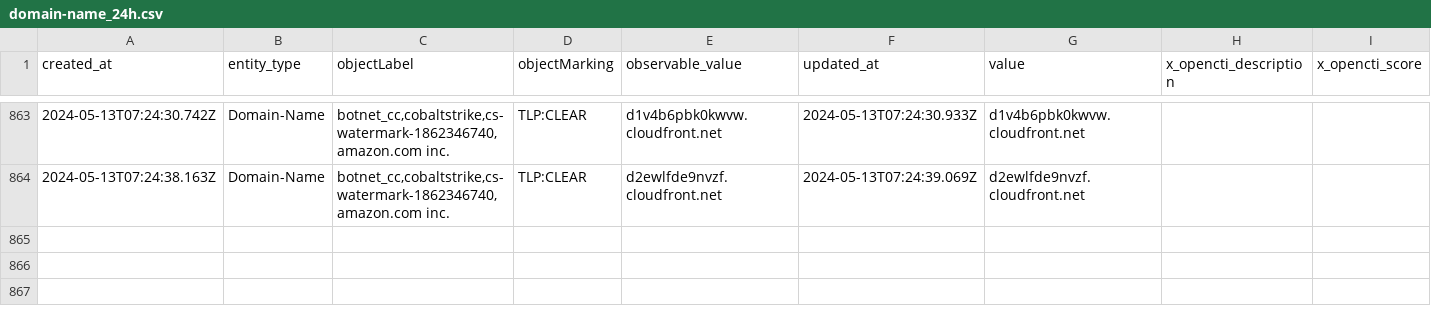
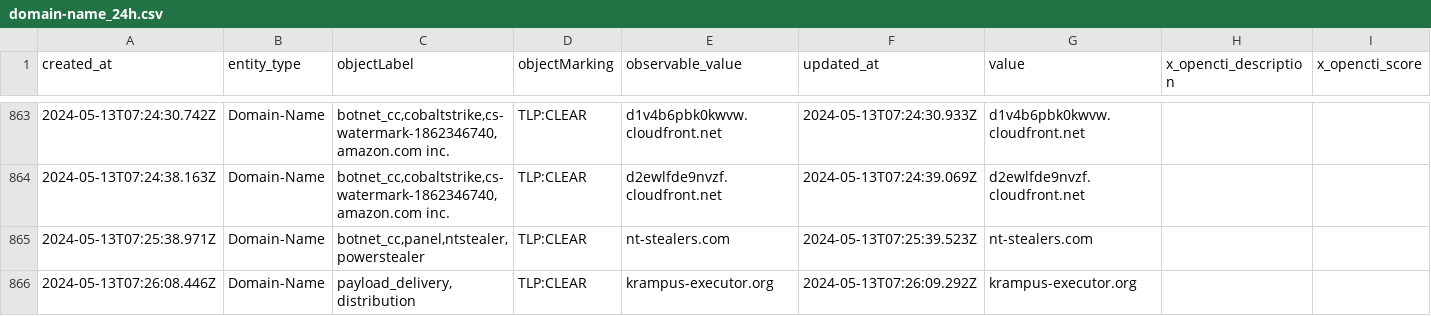
Before and after one commit to WildDogOne/CTI, a CSV file: domain-name_24h.csv, drawn as a sheet; only a part is shown, gaps mark what is left out.

Commit message:
Update domain-name_24h

```diff
--- a/domain-name_24h.csv
+++ b/domain-name_24h.csv
@@ -864 +864,3 @@
 "2024-05-13T07:24:38.163Z","Domain-Name","botnet_cc,cobaltstrike,cs-watermark-1862346740,amazon.com inc.","TLP:CLEAR","d2ewlfde9nvzf.cloudfront.net","2024-05-13T07:24:39.069Z","d2ewlfde9nvzf.cloudfront.net","",""
+"2024-05-13T07:25:38.971Z","Domain-Name","botnet_cc,panel,ntstealer,powerstealer","TLP:CLEAR","nt-stealers.com","2024-05-13T07:25:39.523Z","nt-stealers.com","",""
+"2024-05-13T07:26:08.446Z","Domain-Name","payload_delivery,distribution","TLP:CLEAR","krampus-executor.org","2024-05-13T07:26:09.292Z","krampus-executor.org","",""
```
Also changed, not shown: 1 other file.
